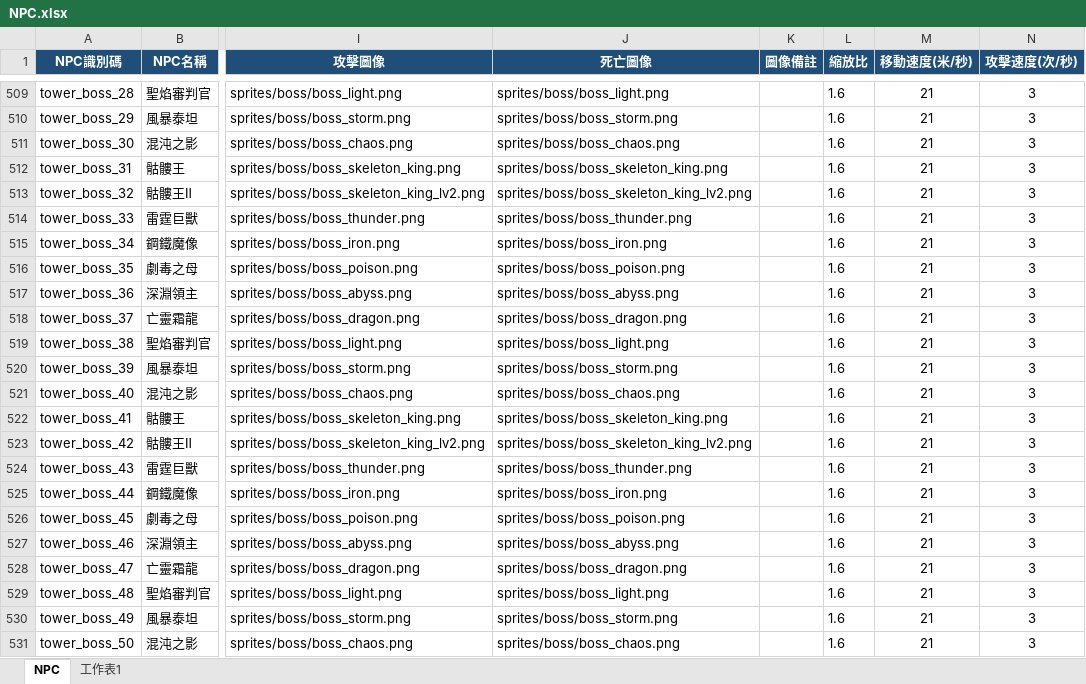
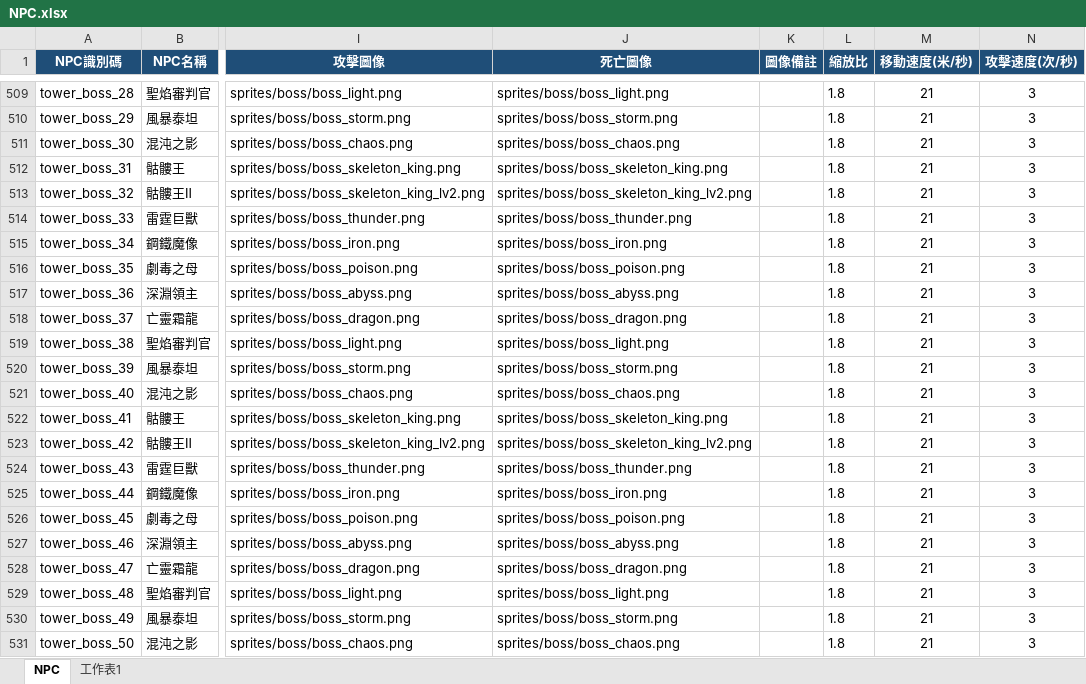
Before and after one commit to myKOF/Idle-RPG, an Excel workbook: config/Excel/NPC.xlsx, sheet NPC, drawn as a sheet; only a part is shown, gaps mark what is left out; values as stored, in another font and other column widths than the file's, no borders; table styles not drawn; the diff covers the shown part only; the diff names each change by its address in the sheet, - before the commit and + after, or states it on an @@ line.

```diff
--- a/config/Excel/NPC.xlsx (sheet NPC)
+++ b/config/Excel/NPC.xlsx (sheet NPC)
-L509:L531 (縮放比): 1.6
+L509:L531 (縮放比): 1.8
```
Also changed, not shown: 33 edited cells elsewhere in this sheet, 2 other files.
